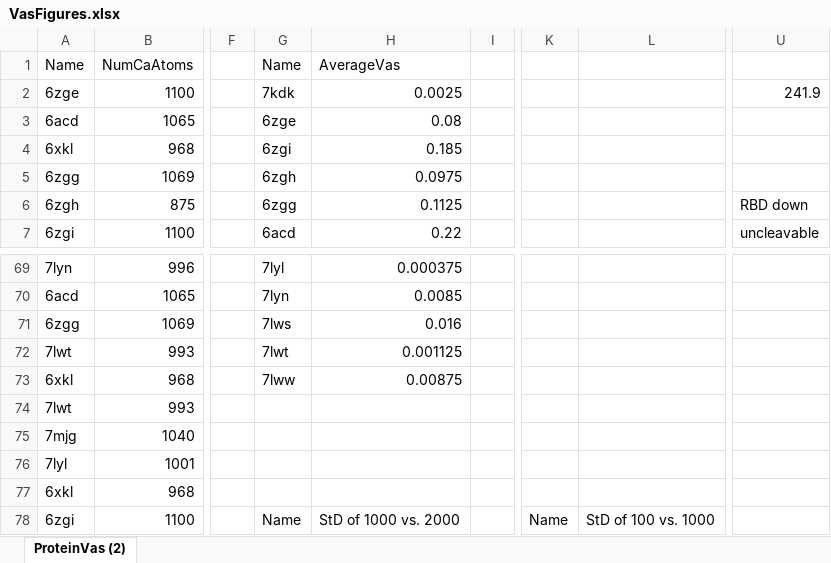
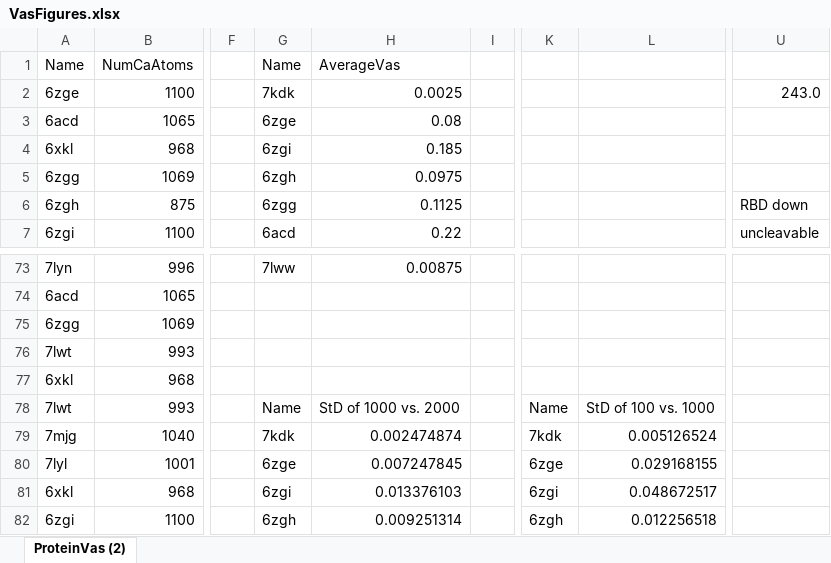
Before and after one commit to MiddlebrookJF/iCompBio-Summer2021, an Excel workbook: Vas-Data/VasFigures.xlsx, sheet ProteinVas (2), drawn as a sheet; only a part is shown, gaps mark what is left out; values as stored, in another font and other column widths than the file's, no borders; charts and pictures and table styles not drawn; addresses are those after the commit; the diff covers the shown part only; the diff names each change by its address in the sheet, - before the commit and + after, or states it on an @@ line.

Commit message:
Update ScanAnalysis, VasFigures
Add plot_vas_change to ScanAnalysis.py, whose function is to graph the second Vassiliev measures of each section of each protein against the starting point of said section. This allows us to see how the V2 evolves along the chain of atoms, at least when considering the the local V2 of sections with length 200, 400, and 600.
Actual scan data is still incomplete, but the code to analyze the data is functional.
Additionally, this commit adds the last of the proteins' V2 measures at 100 projections for the purpose of thoroughness.

```diff
--- a/Vas-Data/VasFigures.xlsx (sheet ProteinVas (2))
+++ b/Vas-Data/VasFigures.xlsx (sheet ProteinVas (2))
-U2: 241.9
+U2: 243.0
-G73 (Name): 7lyl
+G73 (Name): 7lww
-H73 (AverageVas): 0.000375
+H73 (AverageVas): 0.00875
-G74 (Name): 7lyn
+G74 (Name): (empty)
-H74 (AverageVas): 0.0085
+H74 (AverageVas): (empty)
-G75 (Name): 7lws
+G75 (Name): (empty)
-H75 (AverageVas): 0.016
+H75 (AverageVas): (empty)
-G76 (Name): 7lwt
+G76 (Name): (empty)
-H76 (AverageVas): 0.001125
+H76 (AverageVas): (empty)
-G77 (Name): 7lww
+G77 (Name): (empty)
-H77 (AverageVas): 0.00875
+H77 (AverageVas): (empty)
-G78 (Name): (empty)
+G78 (Name): Name
-H78 (AverageVas): (empty)
+H78 (AverageVas): StD of 1000 vs. 2000
-K78: (empty)
+K78: Name
-L78: (empty)
+L78: StD of 100 vs. 1000
-G79 (Name): (empty)
+G79 (Name): 7kdk
-H79 (AverageVas): (empty)
+H79 (AverageVas): 0.002474874
-K79: (empty)
+K79: 7kdk
-L79: (empty)
+L79: 0.005126524
-G80 (Name): (empty)
+G80 (Name): 6zge
-H80 (AverageVas): (empty)
+H80 (AverageVas): 0.007247845
-K80: (empty)
+K80: 6zge
-L80: (empty)
+L80: 0.029168155
-G81 (Name): (empty)
+G81 (Name): 6zgi
-H81 (AverageVas): (empty)
+H81 (AverageVas): 0.013376103
-K81: (empty)
+K81: 6zgi
-L81: (empty)
+L81: 0.048672517
-G82 (Name): Name
+G82 (Name): 6zgh
-H82 (AverageVas): StD of 1000 vs. 2000
+H82 (AverageVas): 0.009251314
-K82: Name
+K82: 6zgh
-L82: StD of 100 vs. 1000
+L82: 0.012256518
```
Also changed, not shown: 5 added rows, 4 removed rows and 126 edited cells elsewhere in this sheet, formulas that keep their value, charts or pictures, 4 other files.
